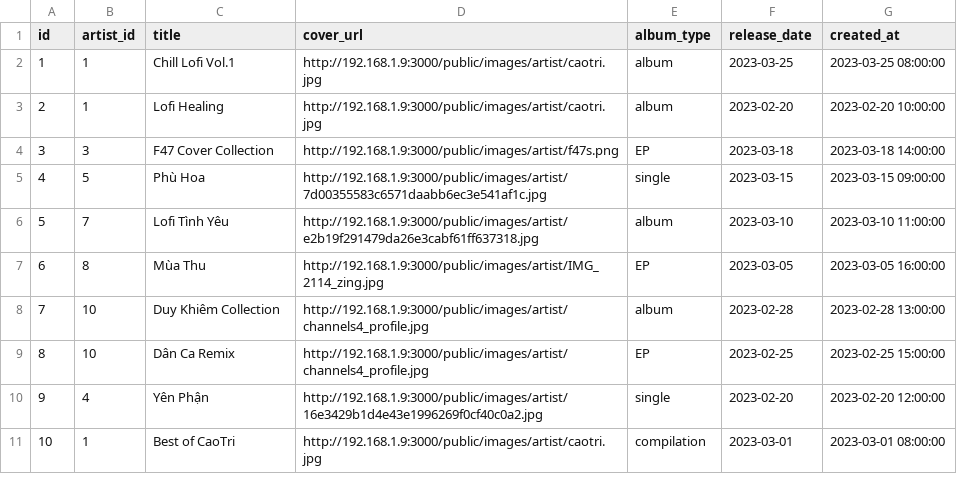
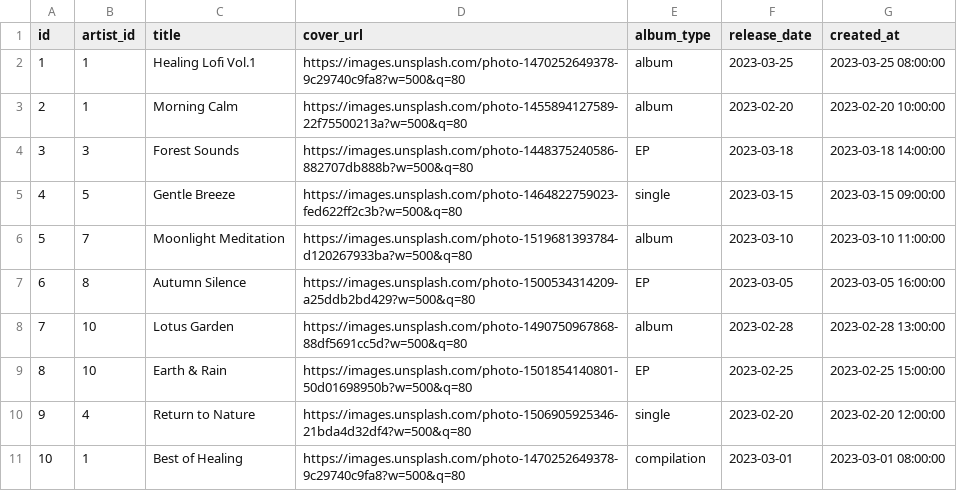
Before and after one commit to LiinIT/FullHealingMusic, a CSV file: healing_music_web/public/artist_albums.csv, drawn as a sheet.

```diff
--- a/healing_music_web/public/artist_albums.csv
+++ b/healing_music_web/public/artist_albums.csv
@@ -1,11 +1,11 @@
 id,artist_id,title,cover_url,album_type,release_date,created_at
-1,1,Chill Lofi Vol.1,http://192.168.1.9:3000/public/images/artist/caotri.jpg,album,2023-03-25,2023-03-25 08:00:00
-2,1,Lofi Healing,http://192.168.1.9:3000/public/images/artist/caotri.jpg,album,2023-02-20,2023-02-20 10:00:00
-3,3,F47 Cover Collection,http://192.168.1.9:3000/public/images/artist/f47s.png,EP,2023-03-18,2023-03-18 14:00:00
-4,5,Phù Hoa,http://192.168.1.9:3000/public/images/artist/7d00355583c6571daabb6ec3e541af1c.jpg,single,2023-03-15,2023-03-15 09:00:00
-5,7,Lofi Tình Yêu,http://192.168.1.9:3000/public/images/artist/e2b19f291479da26e3cabf61ff637318.jpg,album,2023-03-10,2023-03-10 11:00:00
-6,8,Mùa Thu,http://192.168.1.9:3000/public/images/artist/IMG_2114_zing.jpg,EP,2023-03-05,2023-03-05 16:00:00
-7,10,Duy Khiêm Collection,http://192.168.1.9:3000/public/images/artist/channels4_profile.jpg,album,2023-02-28,2023-02-28 13:00:00
-8,10,Dân Ca Remix,http://192.168.1.9:3000/public/images/artist/channels4_profile.jpg,EP,2023-02-25,2023-02-25 15:00:00
-9,4,Yên Phận,http://192.168.1.9:3000/public/images/artist/16e3429b1d4e43e1996269f0cf40c0a2.jpg,single,2023-02-20,2023-02-20 12:00:00
-10,1,Best of CaoTri,http://192.168.1.9:3000/public/images/artist/caotri.jpg,compilation,2023-03-01,2023-03-01 08:00:00
+1,1,Healing Lofi Vol.1,https://images.unsplash.com/photo-1470252649378-9c29740c9fa8?w=500&q=80,album,2023-03-25,2023-03-25 08:00:00
+2,1,Morning Calm,https://images.unsplash.com/photo-1455894127589-22f75500213a?w=500&q=80,album,2023-02-20,2023-02-20 10:00:00
+3,3,Forest Sounds,https://images.unsplash.com/photo-1448375240586-882707db888b?w=500&q=80,EP,2023-03-18,2023-03-18 14:00:00
+4,5,Gentle Breeze,https://images.unsplash.com/photo-1464822759023-fed622ff2c3b?w=500&q=80,single,2023-03-15,2023-03-15 09:00:00
+5,7,Moonlight Meditation,https://images.unsplash.com/photo-1519681393784-d120267933ba?w=500&q=80,album,2023-03-10,2023-03-10 11:00:00
+6,8,Autumn Silence,https://images.unsplash.com/photo-1500534314209-a25ddb2bd429?w=500&q=80,EP,2023-03-05,2023-03-05 16:00:00
+7,10,Lotus Garden,https://images.unsplash.com/photo-1490750967868-88df5691cc5d?w=500&q=80,album,2023-02-28,2023-02-28 13:00:00
+8,10,Earth & Rain,https://images.unsplash.com/photo-1501854140801-50d01698950b?w=500&q=80,EP,2023-02-25,2023-02-25 15:00:00
+9,4,Return to Nature,https://images.unsplash.com/photo-1506905925346-21bda4d32df4?w=500&q=80,single,2023-02-20,2023-02-20 12:00:00
+10,1,Best of Healing,https://images.unsplash.com/photo-1470252649378-9c29740c9fa8?w=500&q=80,compilation,2023-03-01,2023-03-01 08:00:00
```
Also changed, not shown: healing_music_web/public/artist_db.csv, healing_music_web/public/songs_db.csv.
